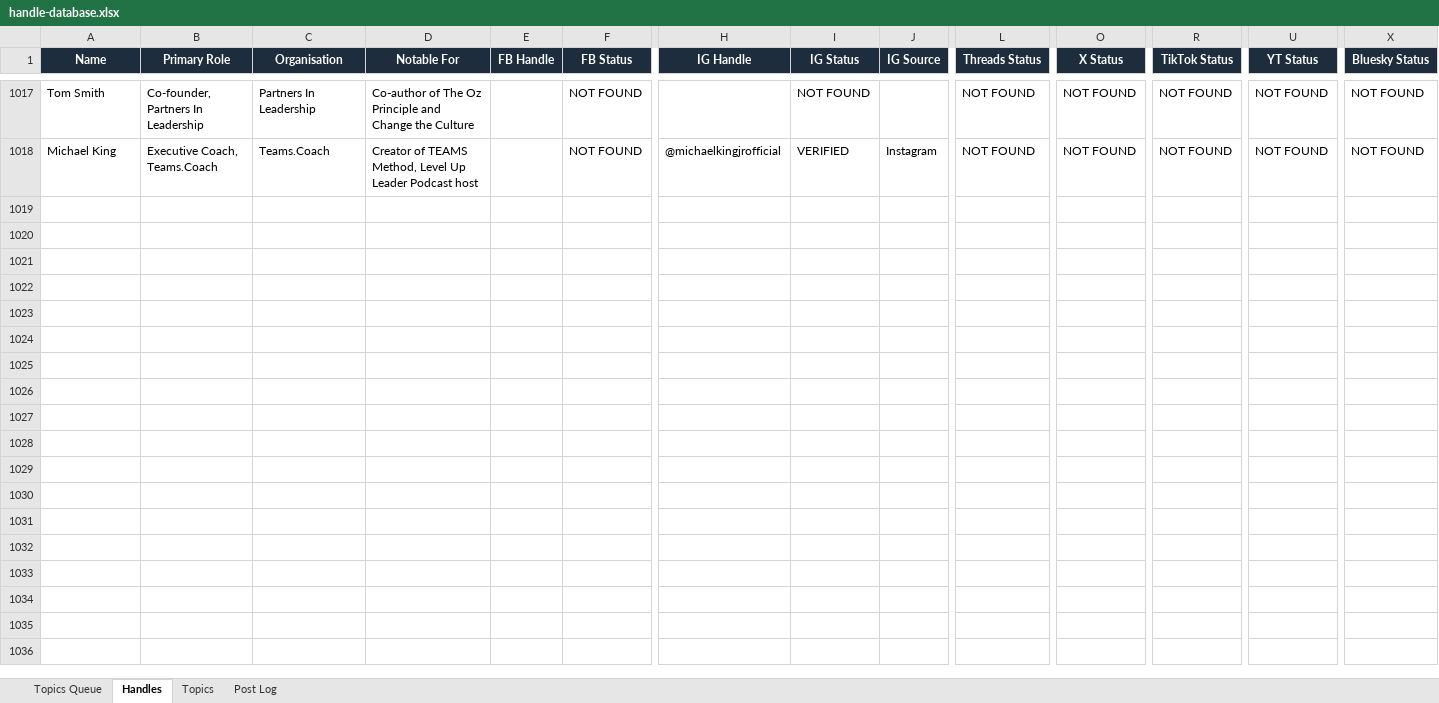
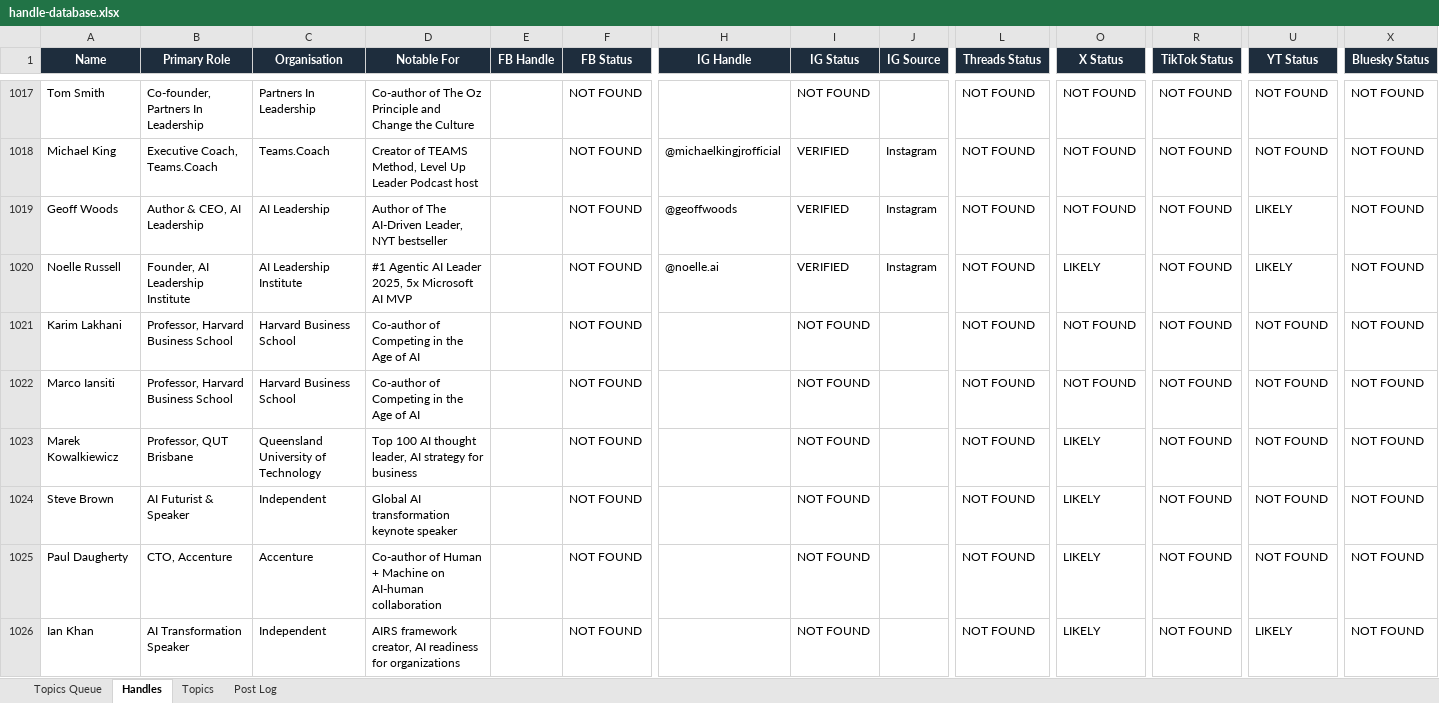
Before and after one commit to jonno-alt/social-images, an Excel workbook: data/handle-database.xlsx, sheet Handles, drawn as a sheet; only a part is shown, gaps mark what is left out; values as stored, in another font and other column widths than the file's, no borders; rows hold the shown columns only; the diff names each change by its address in the sheet, - before the commit and + after, or states it on an @@ line.

Commit message:
Update data/handle-database.xlsx — Leadership & AI

```diff
--- a/data/handle-database.xlsx (sheet Handles)
+++ b/data/handle-database.xlsx (sheet Handles)
+row 1019: Geoff Woods | Author & CEO, AI Leadership | AI Leadership | Author of The AI-Driven Leader, NYT bestseller |  | NOT FOUND | @geoffwoods | VERIFIED | Instagram | NOT FOUND | NOT FOUND | NOT FOUND | LIKELY | NOT FOUND
+row 1020: Noelle Russell | Founder, AI Leadership Institute | AI Leadership Institute | #1 Agentic AI Leader 2025, 5x Microsoft AI MVP |  | NOT FOUND | @noelle.ai | VERIFIED | Instagram | NOT FOUND | LIKELY | NOT FOUND | LIKELY | NOT FOUND
+row 1021: Karim Lakhani | Professor, Harvard Business School | Harvard Business School | Co-author of Competing in the Age of AI |  | NOT FOUND |  | NOT FOUND |  | NOT FOUND | NOT FOUND | NOT FOUND | NOT FOUND | NOT FOUND
+row 1022: Marco Iansiti | Professor, Harvard Business School | Harvard Business School | Co-author of Competing in the Age of AI |  | NOT FOUND |  | NOT FOUND |  | NOT FOUND | NOT FOUND | NOT FOUND | NOT FOUND | NOT FOUND
+row 1023: Marek Kowalkiewicz | Professor, QUT Brisbane | Queensland University of Technology | Top 100 AI thought leader, AI strategy for business |  | NOT FOUND |  | NOT FOUND |  | NOT FOUND | LIKELY | NOT FOUND | NOT FOUND | NOT FOUND
+row 1024: Steve Brown | AI Futurist & Speaker | Independent | Global AI transformation keynote speaker |  | NOT FOUND |  | NOT FOUND |  | NOT FOUND | LIKELY | NOT FOUND | NOT FOUND | NOT FOUND
+row 1025: Paul Daugherty | CTO, Accenture | Accenture | Co-author of Human + Machine on AI-human collaboration |  | NOT FOUND |  | NOT FOUND |  | NOT FOUND | LIKELY | NOT FOUND | NOT FOUND | NOT FOUND
+row 1026: Ian Khan | AI Transformation Speaker | Independent | AIRS framework creator, AI readiness for organizations |  | NOT FOUND |  | NOT FOUND |  | NOT FOUND | LIKELY | NOT FOUND | LIKELY | NOT FOUND
```
Also changed, not shown: sheet Post Log, sheet Topics, sheet Topics Queue.
